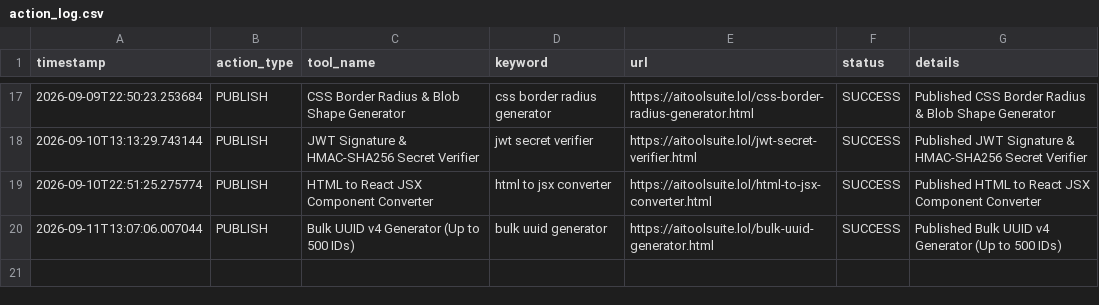
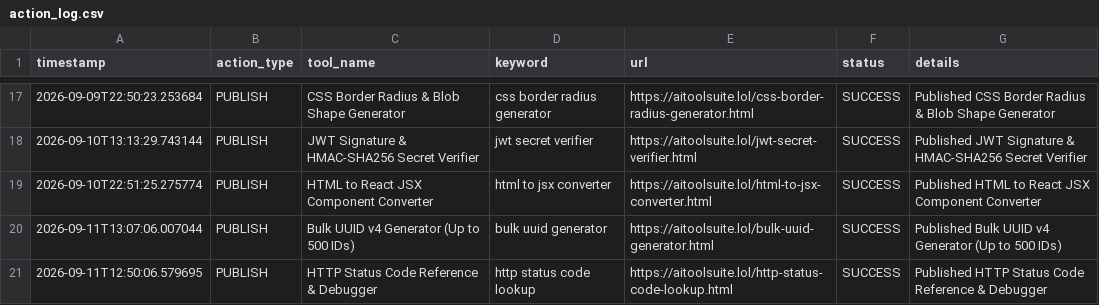
Before and after one commit to jarvissing/aitoolsuite.lol, a CSV file: logs/action_log.csv, drawn as a sheet; only a part is shown, gaps mark what is left out; the diff names each change by its address in the sheet, - before the commit and + after, or states it on an @@ line.

Commit message:
Fix console logging encoding in daily_publisher.py and update logs

```diff
--- a/logs/action_log.csv
+++ b/logs/action_log.csv
+row 21: 2026-09-11T12:50:06.579695 | PUBLISH | HTTP Status Code Reference & Debugger | http status code lookup | https://aitoolsuite.lol/http-status-code-lookup.html | SUCCESS | Published HTTP Status Code Reference & Debugger
```
Also changed, not shown: 2 other files.
